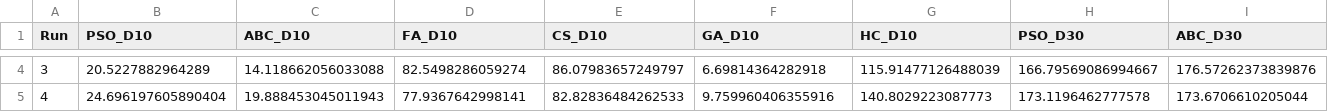
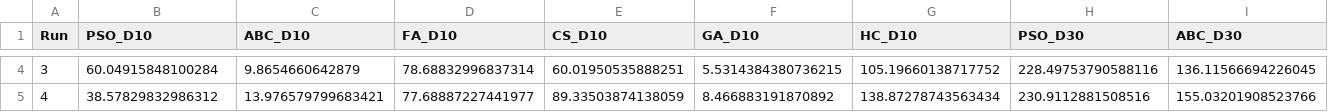
Before and after one commit to lee-vtruong/CS-AI-N3, a CSV file: results/rastrigin_raw_fitness.csv, drawn as a sheet; only a part is shown, gaps mark what is left out; the diff covers the shown part only; the diff names each change by its address in the sheet, - before the commit and + after, or states it on an @@ line.

```diff
--- a/results/rastrigin_raw_fitness.csv
+++ b/results/rastrigin_raw_fitness.csv
-B4 (PSO_D10): 20.5227882964289
+B4 (PSO_D10): 60.04915848100284
-C4 (ABC_D10): 14.118662056033088
+C4 (ABC_D10): 9.8654660642879
-D4 (FA_D10): 82.5498286059274
+D4 (FA_D10): 78.68832996837314
-E4 (CS_D10): 86.07983657249797
+E4 (CS_D10): 60.01950535888251
-F4 (GA_D10): 6.69814364282918
+F4 (GA_D10): 5.5314384380736215
-G4 (HC_D10): 115.91477126488039
+G4 (HC_D10): 105.19660138717752
-H4 (PSO_D30): 166.79569086994667
+H4 (PSO_D30): 228.49753790588116
-I4 (ABC_D30): 176.57262373839876
+I4 (ABC_D30): 136.11566694226045
-B5 (PSO_D10): 24.696197605890404
+B5 (PSO_D10): 38.57829832986312
-C5 (ABC_D10): 19.888453045011943
+C5 (ABC_D10): 13.976579799683421
-D5 (FA_D10): 77.9367642998141
+D5 (FA_D10): 77.68887227441977
-E5 (CS_D10): 82.82836484262533
+E5 (CS_D10): 89.33503874138059
-F5 (GA_D10): 9.759960406355916
+F5 (GA_D10): 8.466883191870892
-G5 (HC_D10): 140.8029223087773
+G5 (HC_D10): 138.87278743563434
-H5 (PSO_D30): 173.1196462777578
+H5 (PSO_D30): 230.9112881508516
-I5 (ABC_D30): 173.6706610205044
+I5 (ABC_D30): 155.03201908523766
```
Also changed, not shown: 104 edited cells elsewhere in this file, results/knapsack_summary.csv, results/rastrigin_convergence.csv, 17 other files.
